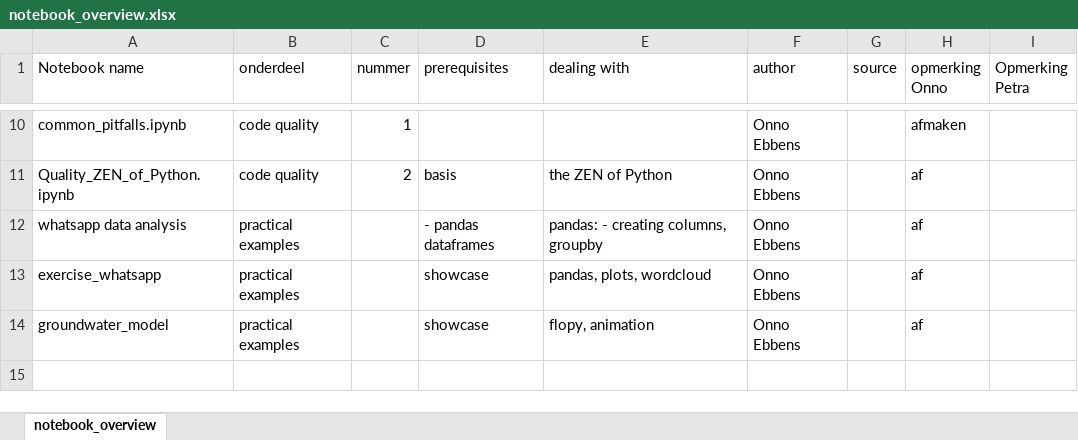
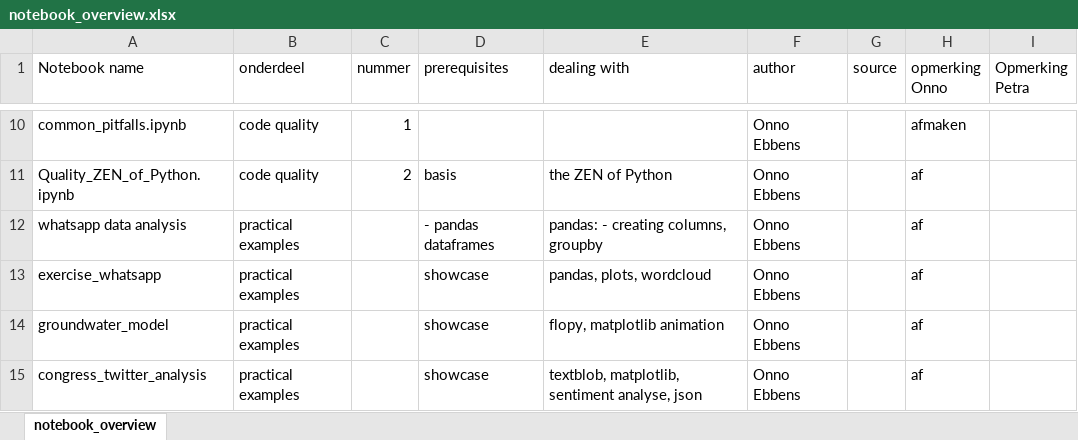
Before and after one commit to MAMBA-python/raw_material, an Excel workbook: notebook_overview.xlsx, sheet notebook_overview, drawn as a sheet; only a part is shown, gaps mark what is left out; values as stored, in another font and other column widths than the file's, no borders; the diff names each change by its address in the sheet, - before the commit and + after, or states it on an @@ line.

Commit message:
improved overview

```diff
--- a/notebook_overview.xlsx (sheet notebook_overview)
+++ b/notebook_overview.xlsx (sheet notebook_overview)
-E14 (dealing with): flopy, animation
+E14 (dealing with): flopy, matplotlib animation
+row 15: congress_twitter_analysis | practical examples |  | showcase | textblob, matplotlib, sentiment analyse, json | Onno Ebbens |  | af
```
Also changed, not shown: 2 other files.
